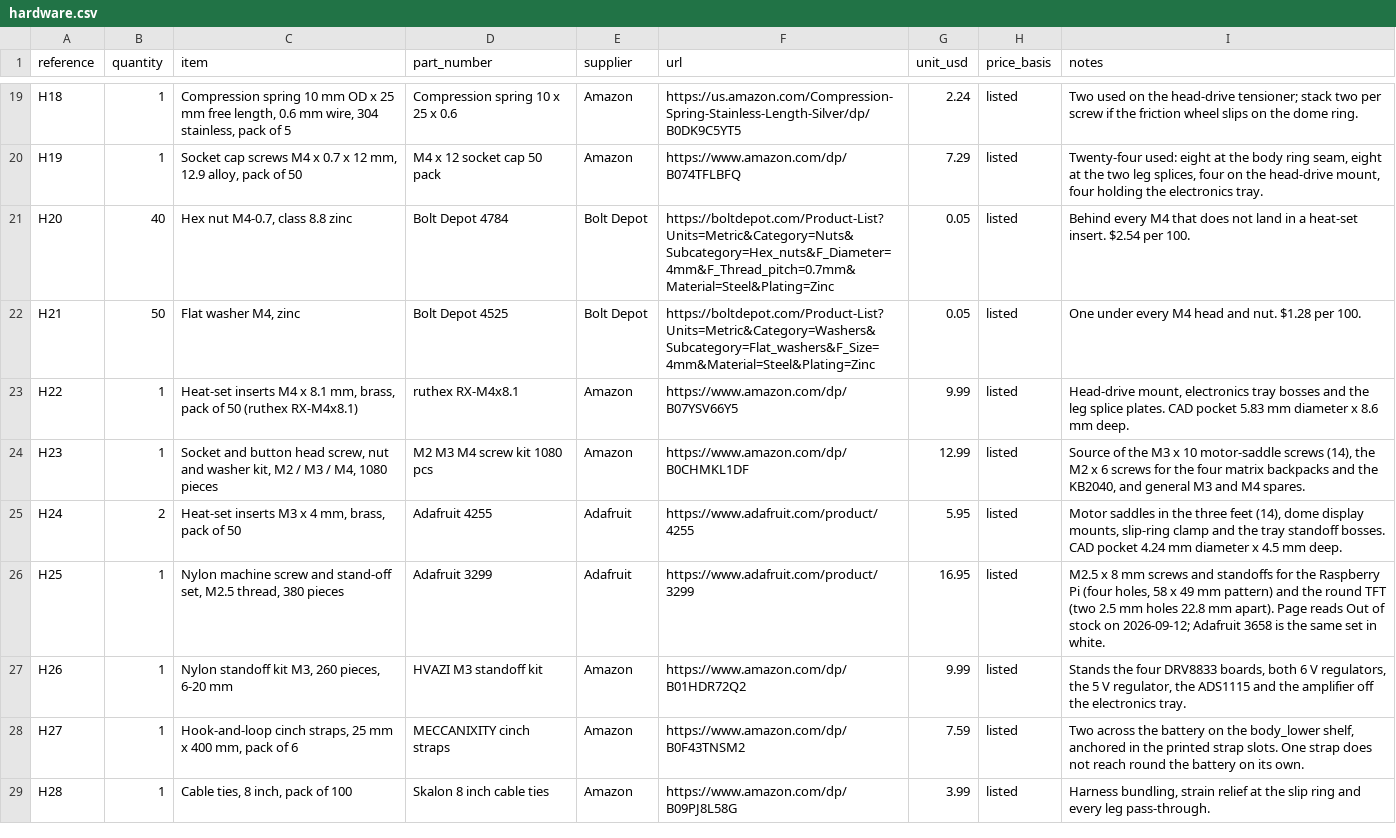
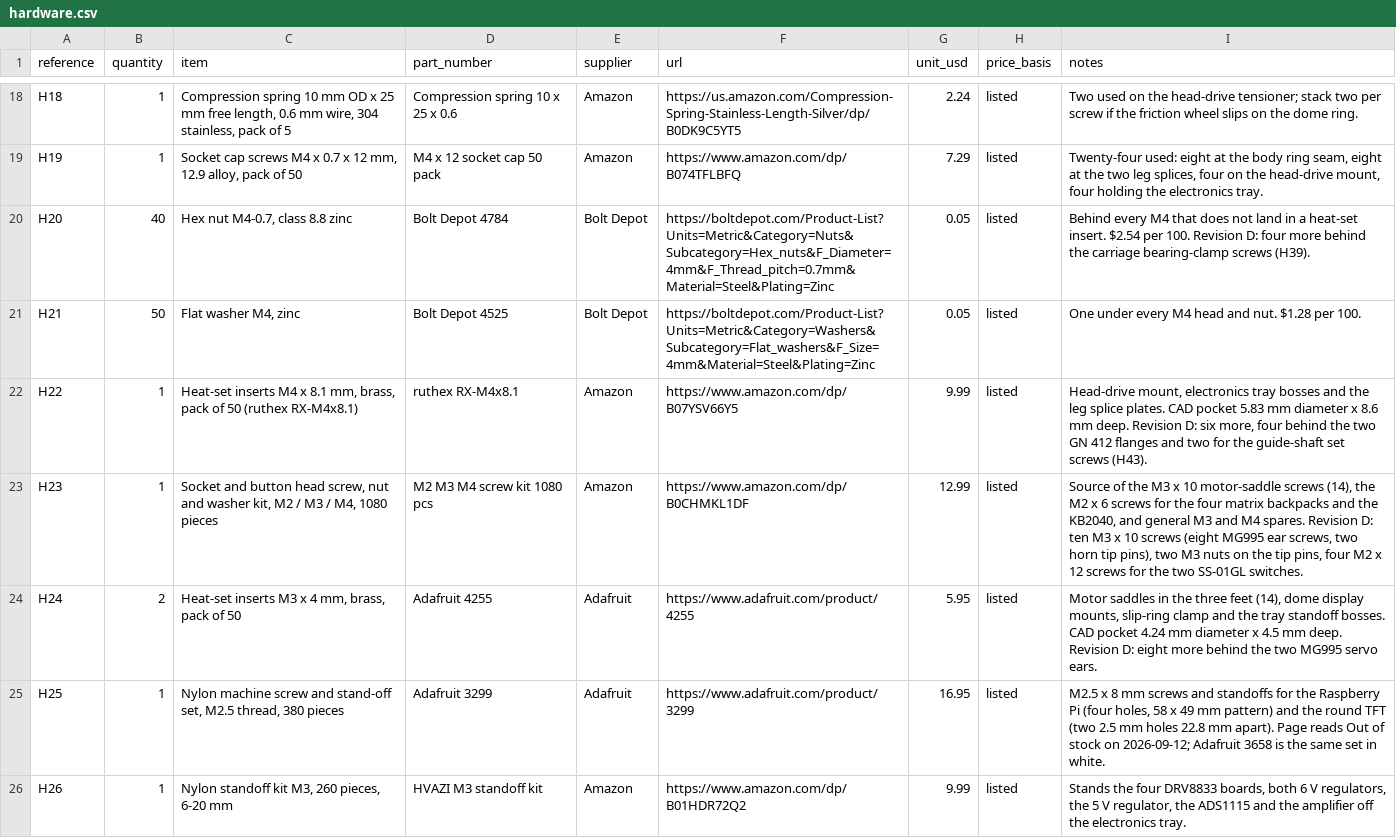
Before and after one commit to JeremyProffittOrg/robots, a CSV file: fable-r2d2/bom/hardware.csv, drawn as a sheet; only a part is shown, gaps mark what is left out; the shorter side is filled out with more unchanged rows; the diff covers the shown part only.

Commit message:
fable-r2d2 stance-mechanism: motorized front-deploying centre leg and sensed shoulder locks
Legs vertical, body pitches 0-18 deg about the shoulders. Centre leg on two 12 mm shafts on a
30 deg guide, driven by an Actuonix P16-100; new leg_carriage print; leg_center becomes the
level caster housing with heel and toe stop faces. GN 412 plunger, two GN 412.2 receivers,
SS-01GL switch and MG995 release on each shoulder. scripts/check_stance.py samples 126 poses
with mesh intersection; stability.py reports both stances; BOM and mechanical guide updated.

```diff
--- a/fable-r2d2/bom/hardware.csv
+++ b/fable-r2d2/bom/hardware.csv
@@ -20,7 +19,7 @@ H18,1,"Compression spring 10 mm OD x 25 mm free length, 0.6 mm wire, 304 stainle
 H19,1,"Socket cap screws M4 x 0.7 x 12 mm, 12.9 alloy, pack of 50",M4 x 12 socket cap 50 pack,Amazon,https://www.amazon.com/dp/B074TFLBFQ,7.29,listed,"Twenty-four used: eight at the body ring seam, eight at the two leg splices, four on the head-drive mount, four holding the electronics tray."
-H20,40,"Hex nut M4-0.7, class 8.8 zinc",Bolt Depot 4784,Bolt Depot,https://boltdepot.com/Product-List?Units=Metric&Category=Nuts&Subcategory=Hex_nuts&F_Diameter=4mm&F_Thread_pitch=0.7mm&Material=Steel&Plating=Zinc,0.05,listed,Behind every M4 that does not land in a heat-set insert. $2.54 per 100.
+H20,40,"Hex nut M4-0.7, class 8.8 zinc",Bolt Depot 4784,Bolt Depot,https://boltdepot.com/Product-List?Units=Metric&Category=Nuts&Subcategory=Hex_nuts&F_Diameter=4mm&F_Thread_pitch=0.7mm&Material=Steel&Plating=Zinc,0.05,listed,Behind every M4 that does not land in a heat-set insert. $2.54 per 100. Revision D: four more behind the carriage bearing-clamp screws (H39).
 H21,50,"Flat washer M4, zinc",Bolt Depot 4525,Bolt Depot,https://boltdepot.com/Product-List?Units=Metric&Category=Washers&Subcategory=Flat_washers&F_Size=4mm&Material=Steel&Plating=Zinc,0.05,listed,One under every M4 head and nut. $1.28 per 100.
-H22,1,"Heat-set inserts M4 x 8.1 mm, brass, pack of 50 (ruthex RX-M4x8.1)",ruthex RX-M4x8.1,Amazon,https://www.amazon.com/dp/B07YSV66Y5,9.99,listed,"Head-drive mount, electronics tray bosses and the leg splice plates. CAD pocket 5.83 mm diameter x 8.6 mm deep."
-H23,1,"Socket and button head screw, nut and washer kit, M2 / M3 / M4, 1080 pieces",M2 M3 M4 screw kit 1080 pcs,Amazon,https://www.amazon.com/dp/B0CHMKL1DF,12.99,listed,"Source of the M3 x 10 motor-saddle screws (14), the M2 x 6 screws for the four matrix backpacks and the KB2040, and general M3 and M4 spares."
-H24,2,"Heat-set inserts M3 x 4 mm, brass, pack of 50",Adafruit 4255,Adafruit,https://www.adafruit.com/product/4255,5.95,listed,"Motor saddles in the three feet (14), dome display mounts, slip-ring clamp and the tray standoff bosses. CAD pocket 4.24 mm diameter x 4.5 mm deep."
+H22,1,"Heat-set inserts M4 x 8.1 mm, brass, pack of 50 (ruthex RX-M4x8.1)",ruthex RX-M4x8.1,Amazon,https://www.amazon.com/dp/B07YSV66Y5,9.99,listed,"Head-drive mount, electronics tray bosses and the leg splice plates. CAD pocket 5.83 mm diameter x 8.6 mm deep. Revision D: six more, four behind the two GN 412 flanges and two for the guide-shaft set screws (H43)."
+H23,1,"Socket and button head screw, nut and washer kit, M2 / M3 / M4, 1080 pieces",M2 M3 M4 screw kit 1080 pcs,Amazon,https://www.amazon.com/dp/B0CHMKL1DF,12.99,listed,"Source of the M3 x 10 motor-saddle screws (14), the M2 x 6 screws for the four matrix backpacks and the KB2040, and general M3 and M4 spares. Revision D: ten M3 x 10 screws (eight MG995 ear screws, two horn tip pins), two M3 nuts on the tip pins, four M2 x 12 screws for the two SS-01GL switches."
+H24,2,"Heat-set inserts M3 x 4 mm, brass, pack of 50",Adafruit 4255,Adafruit,https://www.adafruit.com/product/4255,5.95,listed,"Motor saddles in the three feet (14), dome display mounts, slip-ring clamp and the tray standoff bosses. CAD pocket 4.24 mm diameter x 4.5 mm deep. Revision D: eight more behind the two MG995 servo ears."
 H25,1,"Nylon machine screw and stand-off set, M2.5 thread, 380 pieces",Adafruit 3299,Adafruit,https://www.adafruit.com/product/3299,16.95,listed,"M2.5 x 8 mm screws and standoffs for the Raspberry Pi (four holes, 58 x 49 mm pattern) and the round TFT (two 2.5 mm holes 22.8 mm apart). Page reads Out of stock on 2026-09-12; Adafruit 3658 is the same set in white."
```
Also changed, not shown: 12 added rows, 1 removed row and 3 edited cells elsewhere in this file, fable-r2d2/bom/printed-parts.csv, 23 other files.
